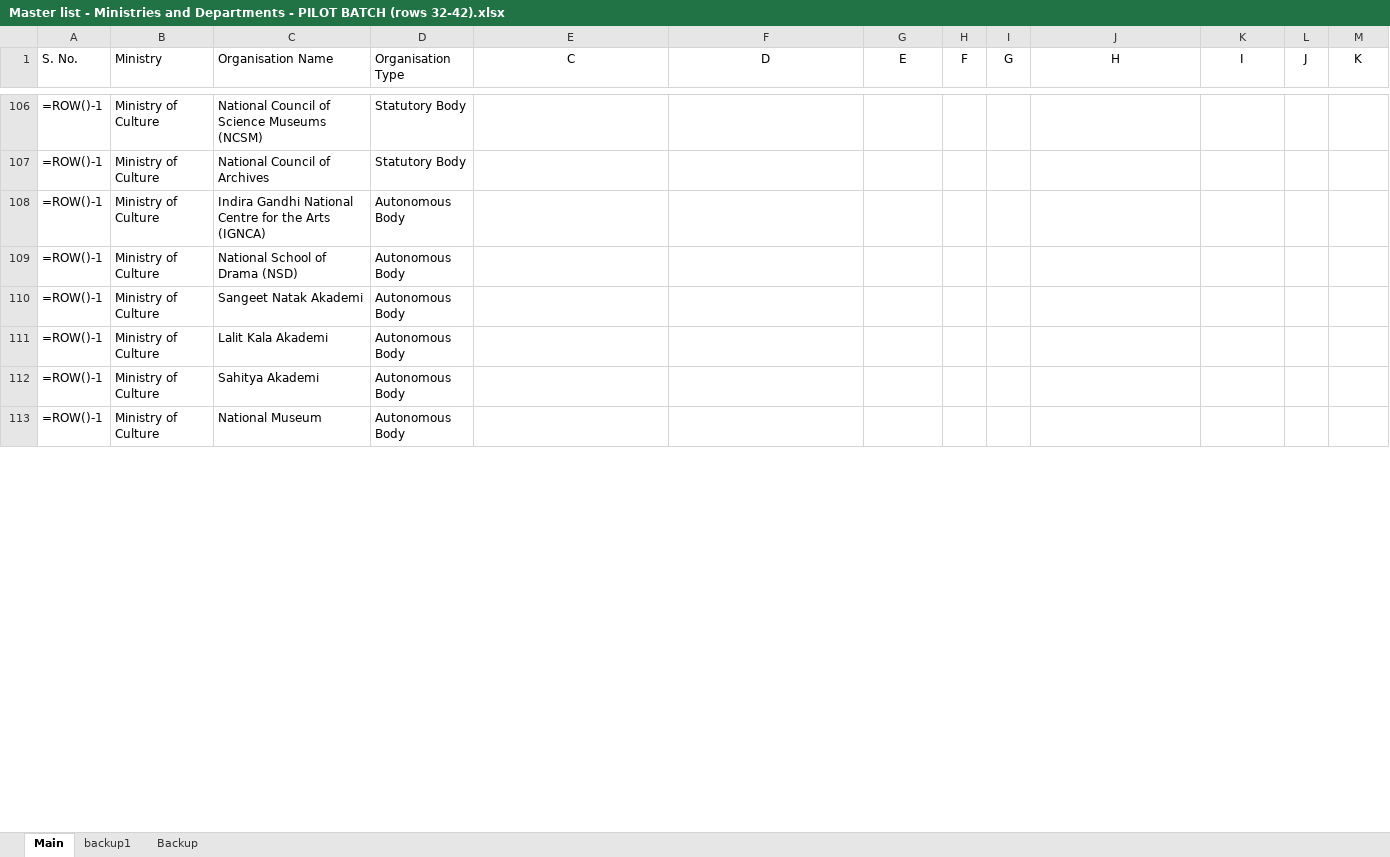
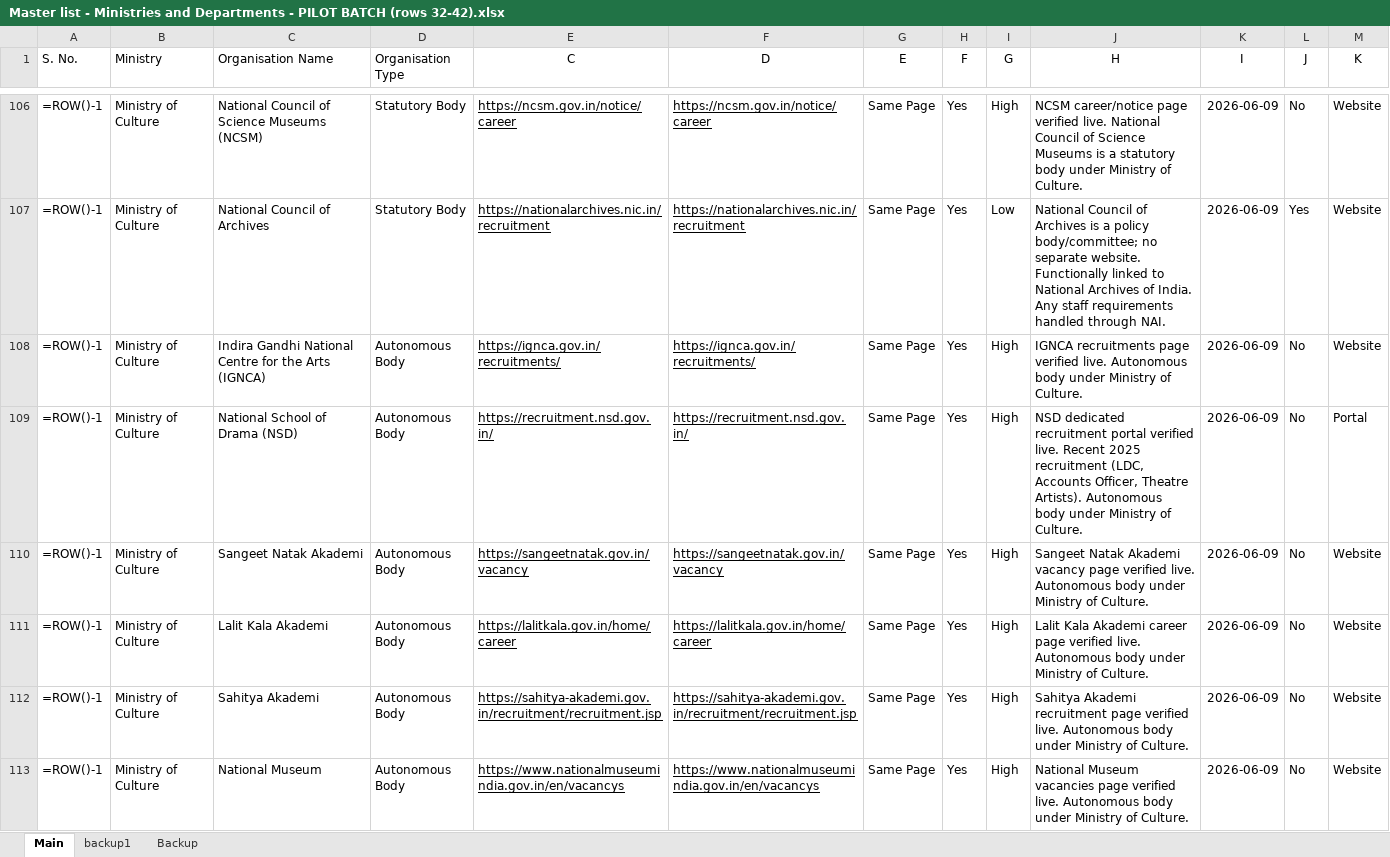
Before and after one commit to nitvivek/URL, an Excel workbook: Master list - Ministries and Departments - PILOT BATCH (rows 32-42).xlsx, sheet Main, drawn as a sheet; only a part is shown, gaps mark what is left out; values as stored, in another font and other column widths than the file's, no borders; formulas without a stored value are shown as written; the diff covers the shown part only; the diff names each change by its address in the sheet, - before the commit and + after, or states it on an @@ line.

Commit message:
Batch 3 (rows 93-142): Corporate Affairs, Culture, Defence, DoNER - all verified

```diff
--- a/Master list - Ministries and Departments - PILOT BATCH (rows 32-42).xlsx (sheet Main)
+++ b/Master list - Ministries and Departments - PILOT BATCH (rows 32-42).xlsx (sheet Main)
-E106 (C): (empty)
+E106 (C): https://ncsm.gov.in/notice/career
-F106 (D): (empty)
+F106 (D): https://ncsm.gov.in/notice/career
-G106:G113 (E): (empty)
+G106:G113 (E): Same Page
-H106:H113 (F): (empty)
+H106:H113 (F): Yes
-I106 (G): (empty)
+I106 (G): High
-J106 (H): (empty)
+J106 (H): NCSM career/notice page verified live. National Council of Science Museums is a statutory body under Ministry of Culture.
-K106:K113 (I): (empty)
+K106:K113 (I): 2026-06-09
-L106 (J): (empty)
+L106 (J): No
-M106:M108 (K): (empty)
+M106:M108 (K): Website
-E107 (C): (empty)
+E107 (C): https://nationalarchives.nic.in/recruitment
-F107 (D): (empty)
+F107 (D): https://nationalarchives.nic.in/recruitment
-I107 (G): (empty)
+I107 (G): Low
-J107 (H): (empty)
+J107 (H): National Council of Archives is a policy body/committee; no separate website. Functionally linked to National Archives of India. Any staff requirements handled through NAI.
-L107 (J): (empty)
+L107 (J): Yes
-E108 (C): (empty)
+E108 (C): https://ignca.gov.in/recruitments/
-F108 (D): (empty)
+F108 (D): https://ignca.gov.in/recruitments/
-I108:I113 (G): (empty)
+I108:I113 (G): High
-J108 (H): (empty)
+J108 (H): IGNCA recruitments page verified live. Autonomous body under Ministry of Culture.
-L108:L113 (J): (empty)
+L108:L113 (J): No
-E109 (C): (empty)
+E109 (C): https://recruitment.nsd.gov.in/
-F109 (D): (empty)
+F109 (D): https://recruitment.nsd.gov.in/
-J109 (H): (empty)
+J109 (H): NSD dedicated recruitment portal verified live. Recent 2025 recruitment (LDC, Accounts Officer, Theatre Artists). Autonomous body under Ministry of Culture.
-M109 (K): (empty)
+M109 (K): Portal
-E110 (C): (empty)
+E110 (C): https://sangeetnatak.gov.in/vacancy
-F110 (D): (empty)
+F110 (D): https://sangeetnatak.gov.in/vacancy
-J110 (H): (empty)
+J110 (H): Sangeet Natak Akademi vacancy page verified live. Autonomous body under Ministry of Culture.
-M110:M113 (K): (empty)
+M110:M113 (K): Website
-E111 (C): (empty)
+E111 (C): https://lalitkala.gov.in/home/career
-F111 (D): (empty)
+F111 (D): https://lalitkala.gov.in/home/career
-J111 (H): (empty)
+J111 (H): Lalit Kala Akademi career page verified live. Autonomous body under Ministry of Culture.
-E112 (C): (empty)
+E112 (C): https://sahitya-akademi.gov.in/recruitment/recruitment.jsp
-F112 (D): (empty)
+F112 (D): https://sahitya-akademi.gov.in/recruitment/recruitment.jsp
-J112 (H): (empty)
+J112 (H): Sahitya Akademi recruitment page verified live. Autonomous body under Ministry of Culture.
-E113 (C): (empty)
+E113 (C): https://www.nationalmuseumindia.gov.in/en/vacancys
-F113 (D): (empty)
+F113 (D): https://www.nationalmuseumindia.gov.in/en/vacancys
-J113 (H): (empty)
+J113 (H): National Museum vacancies page verified live. Autonomous body under Ministry of Culture.
```
Also changed, not shown: 351 edited cells elsewhere in this sheet.
